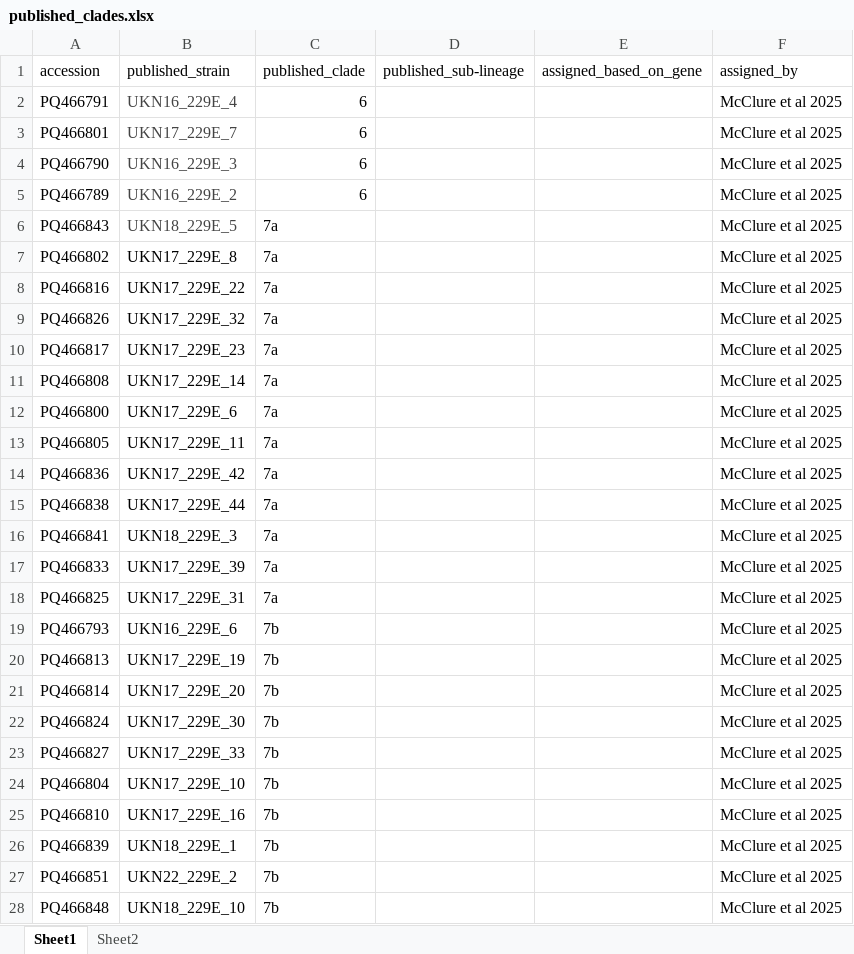
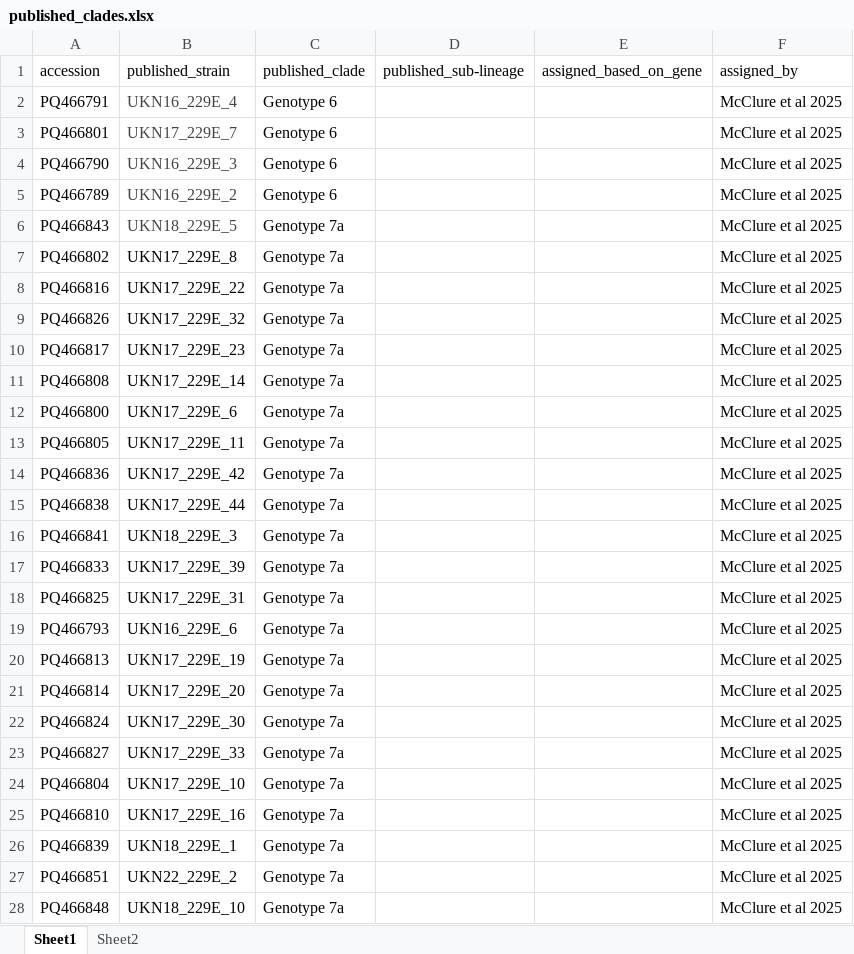
Before and after one commit to hodcroftlab/HCoV_229E, an Excel workbook: config/published_clades.xlsx, sheet Sheet1, drawn as a sheet; only a part is shown; values as stored, in another font and other column widths than the file's, no borders; conditional formats not drawn; the diff covers the shown part only; the diff names each change by its address in the sheet, - before the commit and + after, or states it on an @@ line.

```diff
--- a/config/published_clades.xlsx (sheet Sheet1)
+++ b/config/published_clades.xlsx (sheet Sheet1)
-C2:C5 (published_clade): 6
+C2:C5 (published_clade): Genotype 6
-C6:C18 (published_clade): 7a
+C6:C18 (published_clade): Genotype 7a
-C19:C28 (published_clade): 7b
+C19:C28 (published_clade): Genotype 7a
```
Also changed, not shown: 49 added rows, 3 removed rows and 82 edited cells elsewhere in this sheet, 25 other files.
